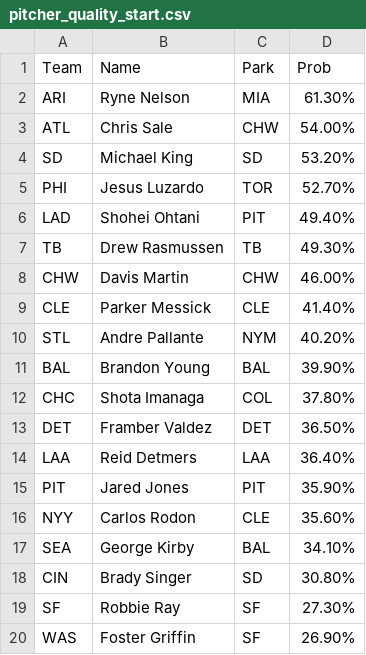
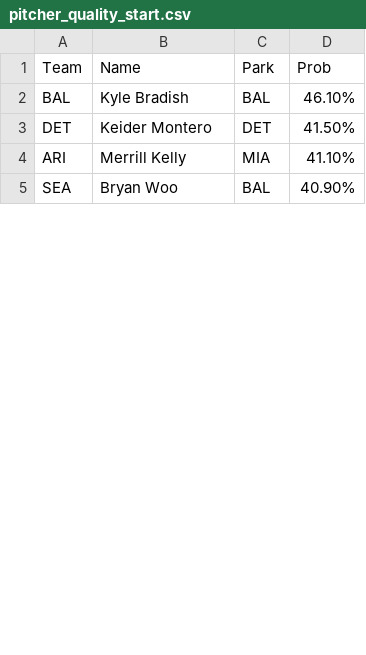
Before and after one commit to a1faded/a1picks-hits-bot, a CSV file: pitcher_quality_start.csv, drawn as a sheet; only a part is shown; the diff covers the shown part only.

```diff
--- a/pitcher_quality_start.csv
+++ b/pitcher_quality_start.csv
@@ -1,20 +1,5 @@
 Team,Name,Park,Prob
-ARI,Ryne Nelson,MIA,61.30%
-ATL,Chris Sale,CHW,54.00%
-SD,Michael King,SD,53.20%
-PHI,Jesus Luzardo,TOR,52.70%
-LAD,Shohei Ohtani,PIT,49.40%
-TB,Drew Rasmussen,TB,49.30%
-CHW,Davis Martin,CHW,46.00%
-CLE,Parker Messick,CLE,41.40%
-STL,Andre Pallante,NYM,40.20%
-BAL,Brandon Young,BAL,39.90%
-CHC,Shota Imanaga,COL,37.80%
-DET,Framber Valdez,DET,36.50%
-LAA,Reid Detmers,LAA,36.40%
-PIT,Jared Jones,PIT,35.90%
-NYY,Carlos Rodon,CLE,35.60%
-SEA,George Kirby,BAL,34.10%
-CIN,Brady Singer,SD,30.80%
-SF,Robbie Ray,SF,27.30%
-WAS,Foster Griffin,SF,26.90%
+BAL,Kyle Bradish,BAL,46.10%
+DET,Keider Montero,DET,41.50%
+ARI,Merrill Kelly,MIA,41.10%
+SEA,Bryan Woo,BAL,40.90%
```
Also changed, not shown: 9 added rows, 8 removed rows and 6 edited cells elsewhere in this file, game_10plusruns.csv, game_20plushits.csv, 7 other files.
